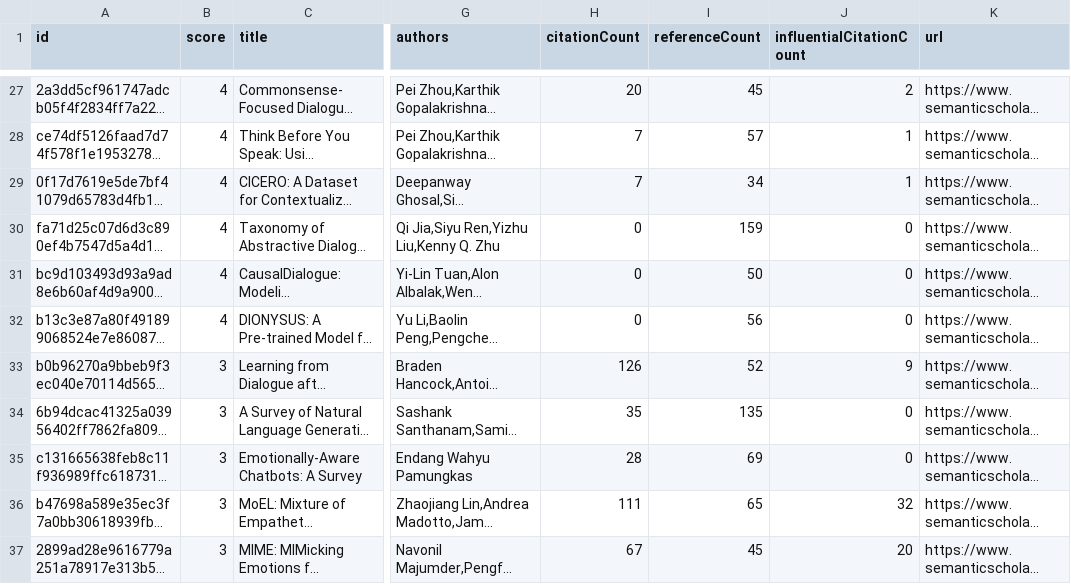
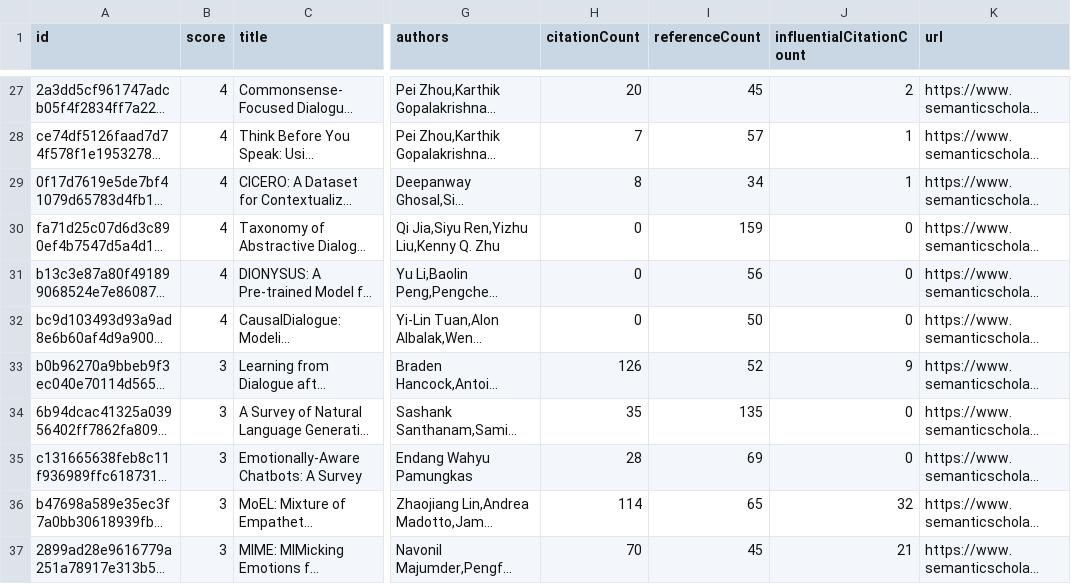
Before and after one commit to avi-jit/pegah-lit-review, a CSV file: data/candidatePapers.csv, drawn as a sheet; only a part is shown, gaps mark what is left out; long unchanged cells end in …; the diff covers the shown part only; the diff names each change by its address in the sheet, - before the commit and + after, or states it on an @@ line.

```diff
--- a/data/candidatePapers.csv
+++ b/data/candidatePapers.csv
-H29 (citationCount): 7
+H29 (citationCount): 8
@@ row 32 moved to row 31: b13c3e87a80f491899068524e7e860872b521a27 @@
-H36 (citationCount): 111
+H36 (citationCount): 114
-H37 (citationCount): 67
+H37 (citationCount): 70
-J37 (influentialCitationCount): 20
+J37 (influentialCitationCount): 21
```
Also changed, not shown: 1 added row, 1 removed row, 1 moved row and 49 edited cells elsewhere in this file, 2 other files.
